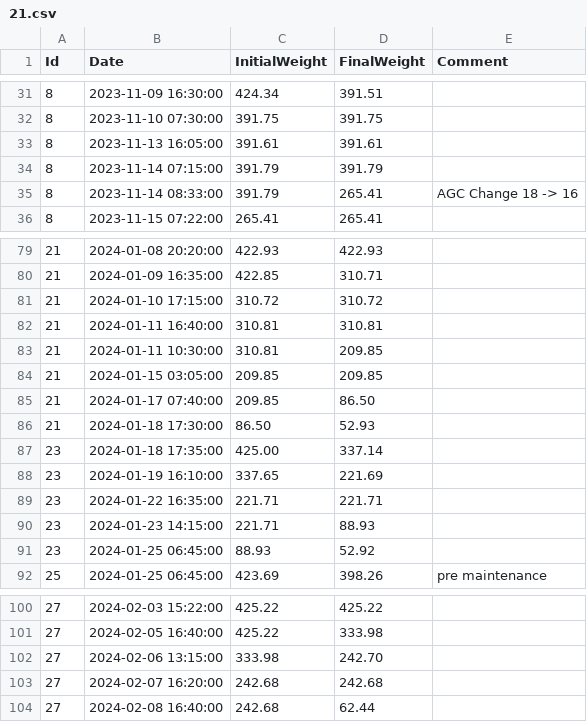
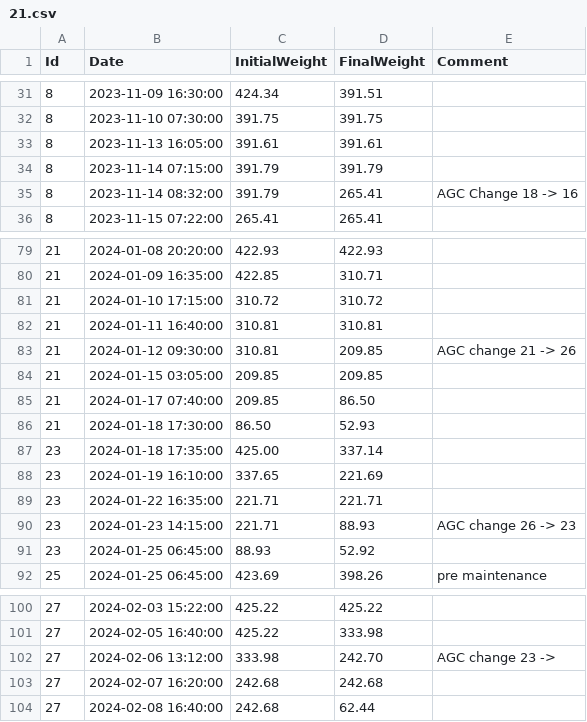
Before and after one commit to umg-minai/vct-or, a CSV file: raw-data/sevoflurane-consumption/21.csv, drawn as a sheet; only a part is shown, gaps mark what is left out.

Commit message:
fix: date/time typo

```diff
--- a/raw-data/sevoflurane-consumption/21.csv
+++ b/raw-data/sevoflurane-consumption/21.csv
@@ -34,3 +34,3 @@ Id,Date,InitialWeight,FinalWeight,Comment
 8,2023-11-14 07:15:00,391.79,391.79,
-8,2023-11-14 08:33:00,391.79,265.41,AGC Change 18 -> 16
+8,2023-11-14 08:32:00,391.79,265.41,AGC Change 18 -> 16
 8,2023-11-15 07:22:00,265.41,265.41,
@@ -82,3 +82,3 @@ Id,Date,InitialWeight,FinalWeight,Comment
 21,2024-01-11 16:40:00,310.81,310.81,
-21,2024-01-11 10:30:00,310.81,209.85,
+21,2024-01-12 09:30:00,310.81,209.85,AGC change 21 -> 26
 21,2024-01-15 03:05:00,209.85,209.85,
@@ -89,3 +89,3 @@ Id,Date,InitialWeight,FinalWeight,Comment
 23,2024-01-22 16:35:00,221.71,221.71,
-23,2024-01-23 14:15:00,221.71,88.93,
+23,2024-01-23 14:15:00,221.71,88.93,AGC change 26 -> 23
 23,2024-01-25 06:45:00,88.93,52.92,
@@ -101,3 +101,3 @@ Id,Date,InitialWeight,FinalWeight,Comment
 27,2024-02-05 16:40:00,425.22,333.98,
-27,2024-02-06 13:15:00,333.98,242.70,
+27,2024-02-06 13:12:00,333.98,242.70,AGC change 23 ->
 27,2024-02-07 16:20:00,242.68,242.68,
```
